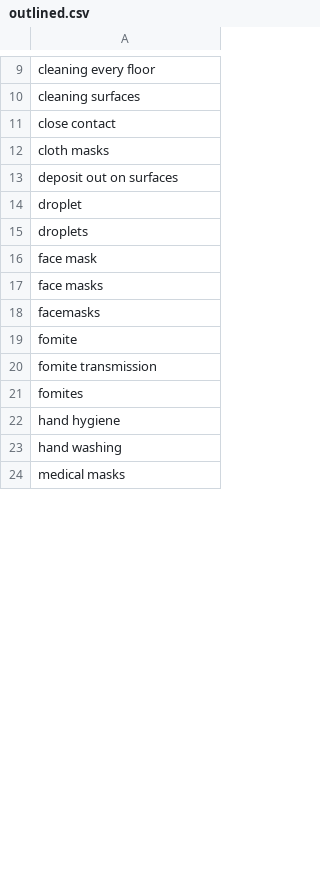
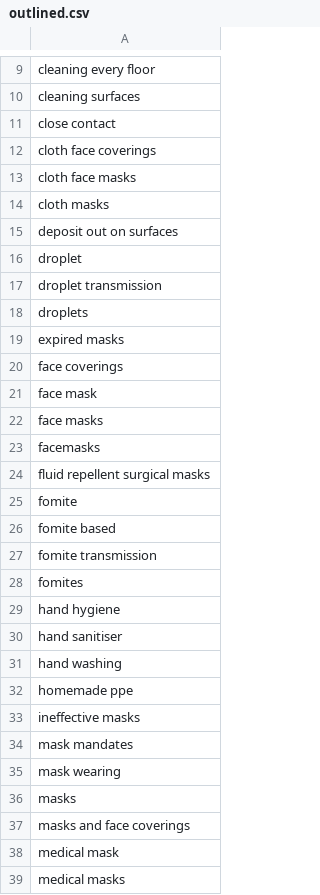
Before and after one commit to c19witness/uk-covid19-inquiry, a CSV file: outlined.csv, drawn as a sheet; only a part is shown, gaps mark what is left out; the diff covers the shown part only.

```diff
--- a/outlined.csv
+++ b/outlined.csv
@@ -11,2 +11,4 @@ cleaning surfaces
 close contact
+cloth face coverings
+cloth face masks
 cloth masks
@@ -14,3 +16,6 @@ deposit out on surfaces
 droplet
+droplet transmission
 droplets
+expired masks
+face coverings
 face mask
@@ -18,3 +23,5 @@ face masks
 facemasks
+fluid repellent surgical masks
 fomite
+fomite based
 fomite transmission
@@ -22,3 +29,11 @@ fomites
 hand hygiene
+hand sanitiser
 hand washing
+homemade ppe
+ineffective masks
+mask mandates
+mask wearing
+masks
+masks and face coverings
+medical mask
 medical masks
```
Also changed, not shown: 8 added rows, 1 removed row and 1 edited cell elsewhere in this file, 37 other files.
